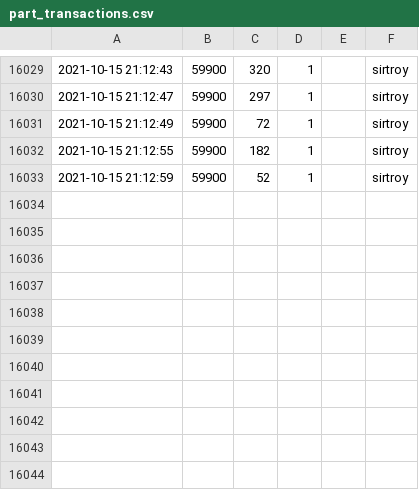
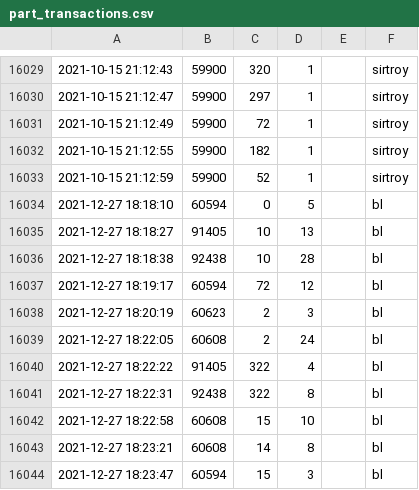
Before and after one commit to jncraton/bricki, a CSV file: data/part_transactions.csv, drawn as a sheet; only a part is shown, gaps mark what is left out; the diff names each change by its address in the sheet, - before the commit and + after, or states it on an @@ line.

Commit message:
Add Bricklink order

```diff
--- a/data/part_transactions.csv
+++ b/data/part_transactions.csv
+row 16034: 2021-12-27 18:18:10 | 60594 | 0 | 5 |  | bl
+row 16035: 2021-12-27 18:18:27 | 91405 | 10 | 13 |  | bl
+row 16036: 2021-12-27 18:18:38 | 92438 | 10 | 28 |  | bl
+row 16037: 2021-12-27 18:19:17 | 60594 | 72 | 12 |  | bl
+row 16038: 2021-12-27 18:20:19 | 60623 | 2 | 3 |  | bl
+row 16039: 2021-12-27 18:22:05 | 60608 | 2 | 24 |  | bl
+row 16040: 2021-12-27 18:22:22 | 91405 | 322 | 4 |  | bl
+row 16041: 2021-12-27 18:22:31 | 92438 | 322 | 8 |  | bl
+row 16042: 2021-12-27 18:22:58 | 60608 | 15 | 10 |  | bl
+row 16043: 2021-12-27 18:23:21 | 60608 | 14 | 8 |  | bl
+row 16044: 2021-12-27 18:23:47 | 60594 | 15 | 3 |  | bl
```
